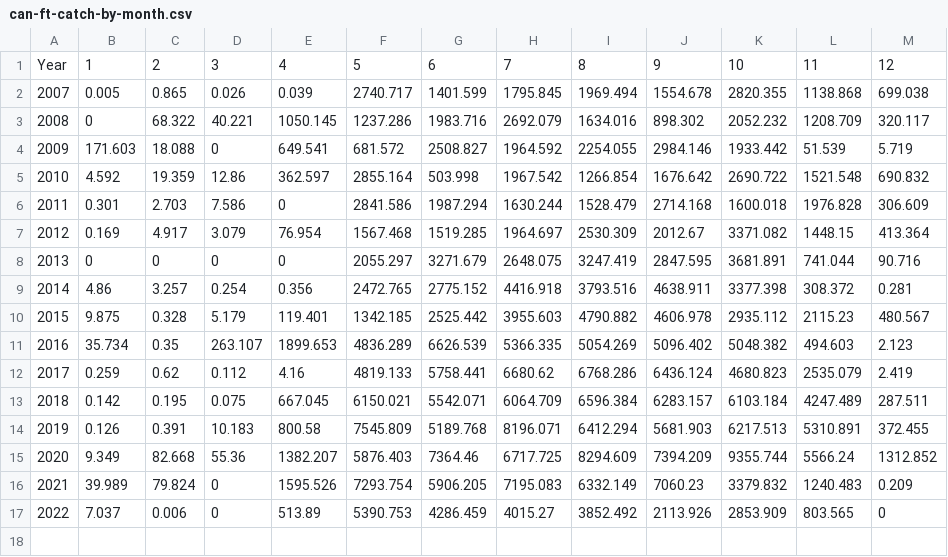
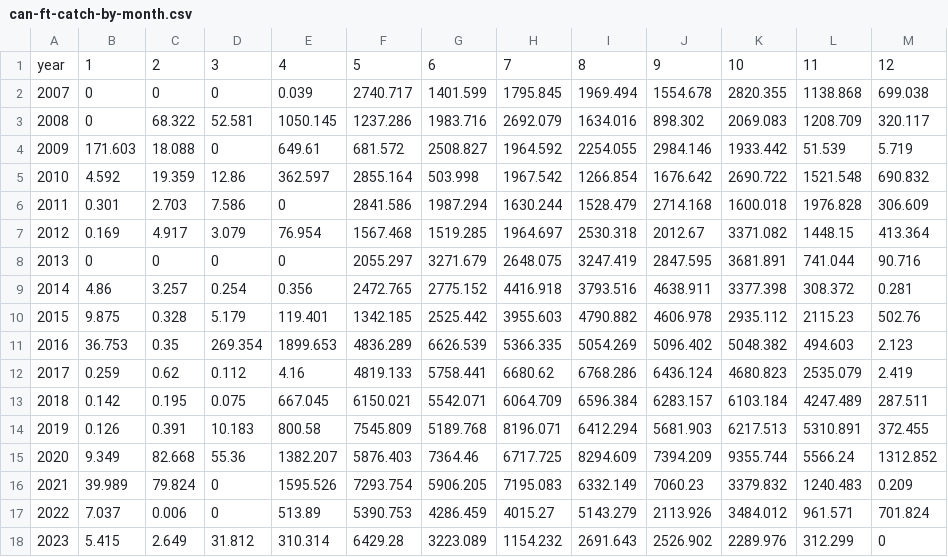
Before and after one commit to pacific-hake/hake-assessment, a CSV file: data-tables/can-ft-catch-by-month.csv, drawn as a sheet; the diff names each change by its address in the sheet, - before the commit and + after, or states it on an @@ line.

```diff
--- a/data-tables/can-ft-catch-by-month.csv
+++ b/data-tables/can-ft-catch-by-month.csv
@@ column A renumbered in row 1 @@
-B2: 0.005
+B2: 0
-C2: 0.865
+C2: 0
-D2: 0.026
+D2: 0
-D3: 40.221
+D3: 52.581
-K3: 2052.232
+K3: 2069.083
-E4: 649.541
+E4: 649.61
-I7: 2530.309
+I7: 2530.318
-M10: 480.567
+M10: 502.76
-B11: 35.734
+B11: 36.753
-D11: 263.107
+D11: 269.354
-I17: 3852.492
+I17: 5143.279
-K17: 2853.909
+K17: 3484.012
-L17: 803.565
+L17: 961.571
-M17: 0
+M17: 701.824
+row 18: 2023 | 5.415 | 2.649 | 31.812 | 310.314 | 6429.28 | 3223.089 | 1154.232 | 2691.643 | 2526.902 | 2289.976 | 312.299 | 0
```
Also changed, not shown: data-tables/can-catch-by-year.csv, data-tables/can-jv-catch-by-month.csv, 22 other files.
